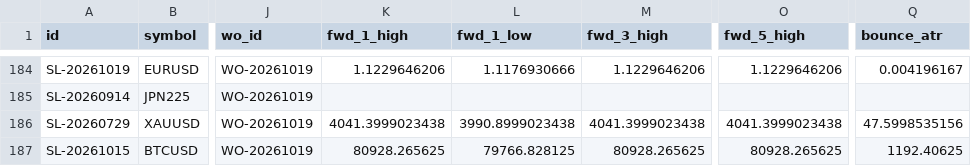
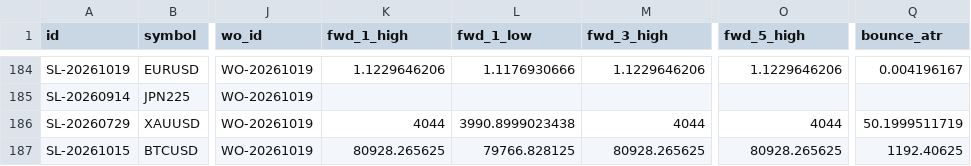
Before and after one commit to keenewong-ai/xauusd-bounce-live, a CSV file: data_hist.csv, drawn as a sheet; only a part is shown, gaps mark what is left out; the diff names each change by its address in the sheet, - before the commit and + after, or states it on an @@ line.

```diff
--- a/data_hist.csv
+++ b/data_hist.csv
-K186 (fwd_1_high): 4041.3999023438
+K186 (fwd_1_high): 4044
-M186 (fwd_3_high): 4041.3999023438
+M186 (fwd_3_high): 4044
-O186 (fwd_5_high): 4041.3999023438
+O186 (fwd_5_high): 4044
-Q186 (bounce_atr): 47.5998535156
+Q186 (bounce_atr): 50.1999511719
```
Also changed, not shown: data_levels.csv, 2 other files.
